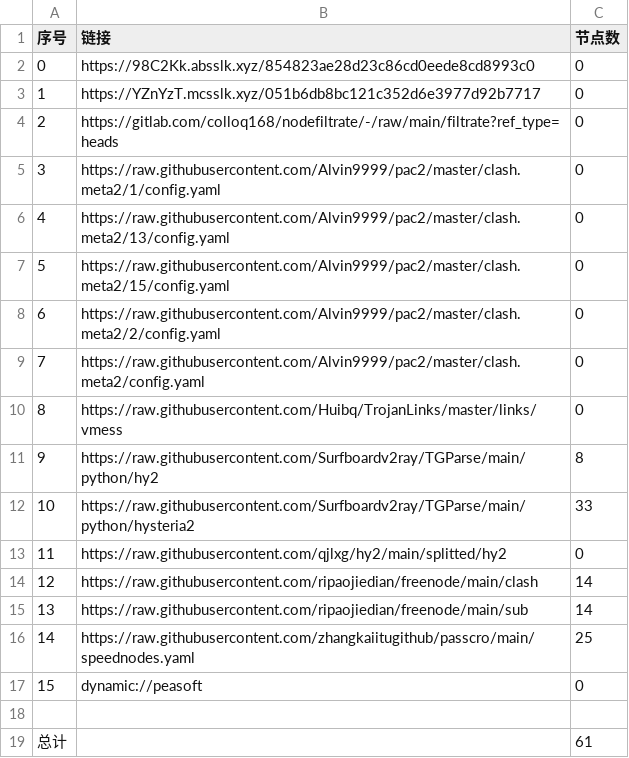
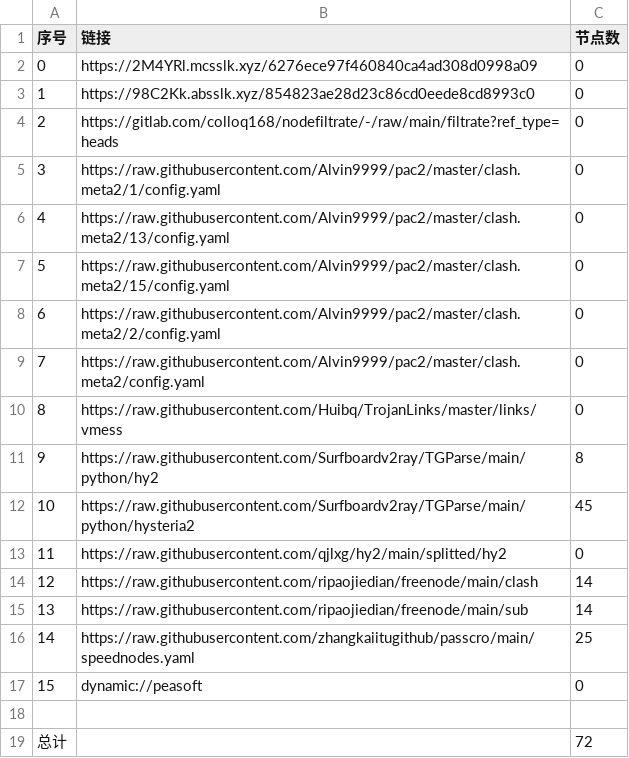
Before and after one commit to A2722629488/zidongpachong, a CSV file: list_result.csv, drawn as a sheet.

```diff
--- a/list_result.csv
+++ b/list_result.csv
@@ -1,4 +1,4 @@
 序号,链接,节点数
-0,https://98C2Kk.absslk.xyz/854823ae28d23c86cd0eede8cd8993c0,0
-1,https://YZnYzT.mcsslk.xyz/051b6db8bc121c352d6e3977d92b7717,0
+0,https://2M4YRl.mcsslk.xyz/6276ece97f460840ca4ad308d0998a09,0
+1,https://98C2Kk.absslk.xyz/854823ae28d23c86cd0eede8cd8993c0,0
 2,https://gitlab.com/colloq168/nodefiltrate/-/raw/main/filtrate?ref_type=heads,0
@@ -11,3 +11,3 @@
 9,https://raw.githubusercontent.com/Surfboardv2ray/TGParse/main/python/hy2,8
-10,https://raw.githubusercontent.com/Surfboardv2ray/TGParse/main/python/hysteria2,33
+10,https://raw.githubusercontent.com/Surfboardv2ray/TGParse/main/python/hysteria2,45
 11,https://raw.githubusercontent.com/qjlxg/hy2/main/splitted/hy2,0
@@ -18,2 +18,2 @@
 
-总计,,61
+总计,,72
```
Also changed, not shown: 6 other files.
